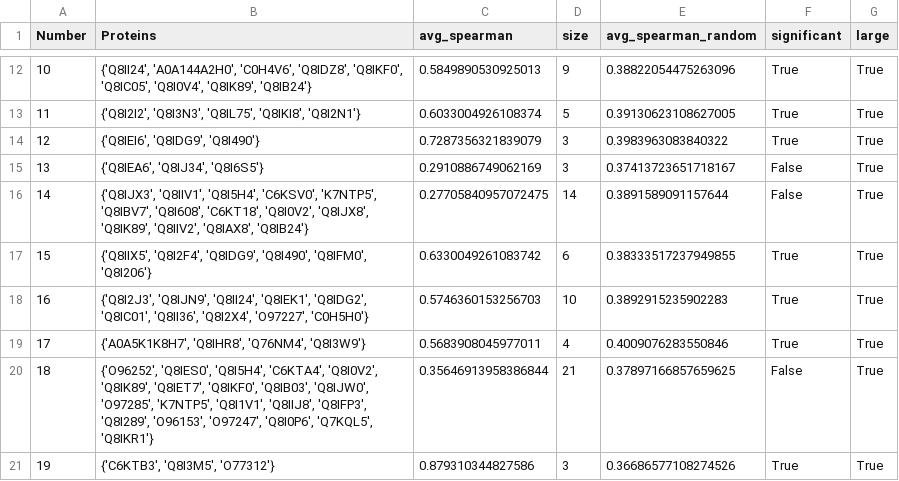
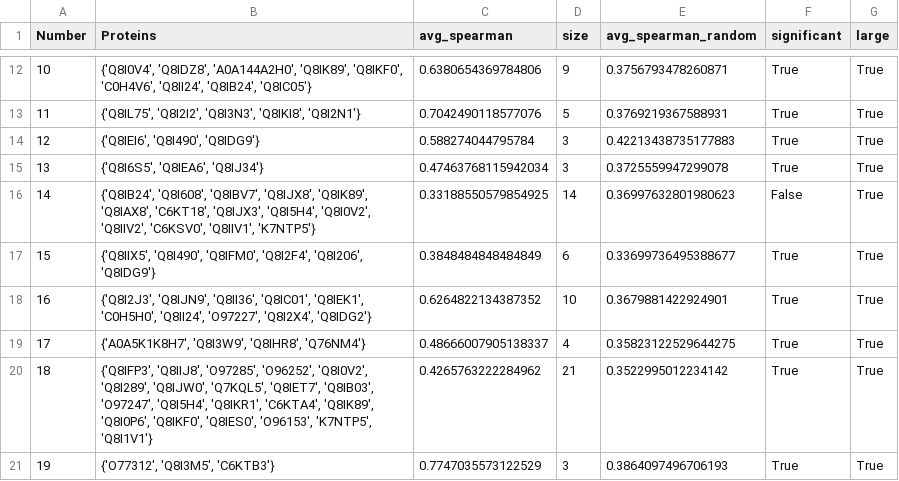
Before and after one commit to ParkinsonLab/PPI-Analysis, a TSV file: data/generated_tables/s3_network.tsv, drawn as a sheet; only a part is shown, gaps mark what is left out; the diff covers the shown part only.

```diff
--- a/data/generated_tables/s3_network.tsv
+++ b/data/generated_tables/s3_network.tsv
@@ -12,10 +12,10 @@ Number	Proteins	avg_spearman	size	avg_spearman_random	significant	large
-10	{'Q8II24', 'A0A144A2H0', 'C0H4V6', 'Q8IDZ8', 'Q8IKF0', 'Q8IC05', 'Q8I0V4', 'Q8IK89', 'Q8IB24'}	0.5849890530925013	9	0.38822054475263096	True	True
-11	{'Q8I2I2', 'Q8I3N3', 'Q8IL75', 'Q8IKI8', 'Q8I2N1'}	0.6033004926108374	5	0.39130623108627005	True	True
-12	{'Q8IEI6', 'Q8IDG9', 'Q8I490'}	0.7287356321839079	3	0.3983963083840322	True	True
-13	{'Q8IEA6', 'Q8IJ34', 'Q8I6S5'}	0.2910886749062169	3	0.37413723651718167	False	True
-14	{'Q8IJX3', 'Q8IIV1', 'Q8I5H4', 'C6KSV0', 'K7NTP5', 'Q8IBV7', 'Q8I608', 'C6KT18', 'Q8I0V2', 'Q8IJX8', 'Q8IK89', 'Q8IIV2', 'Q8IAX8', 'Q8IB24'}	0.27705840957072475	14	0.3891589091157644	False	True
-15	{'Q8IIX5', 'Q8I2F4', 'Q8IDG9', 'Q8I490', 'Q8IFM0', 'Q8I206'}	0.6330049261083742	6	0.38333517237949855	True	True
-16	{'Q8I2J3', 'Q8IJN9', 'Q8II24', 'Q8IEK1', 'Q8IDG2', 'Q8IC01', 'Q8II36', 'Q8I2X4', 'O97227', 'C0H5H0'}	0.5746360153256703	10	0.3892915235902283	True	True
-17	{'A0A5K1K8H7', 'Q8IHR8', 'Q76NM4', 'Q8I3W9'}	0.5683908045977011	4	0.4009076283550846	True	True
-18	{'O96252', 'Q8IES0', 'Q8I5H4', 'C6KTA4', 'Q8I0V2', 'Q8IK89', 'Q8IET7', 'Q8IKF0', 'Q8IB03', 'Q8IJW0', 'O97285', 'K7NTP5', 'Q8I1V1', 'Q8IIJ8', 'Q8IFP3', 'Q8I289', 'O96153', 'O97247', 'Q8I0P6', 'Q7KQL5', 'Q8IKR1'}	0.35646913958386844	21	0.37897166857659625	False	True
-19	{'C6KTB3', 'Q8I3M5', 'O77312'}	0.879310344827586	3	0.36686577108274526	True	True
+10	{'Q8I0V4', 'Q8IDZ8', 'A0A144A2H0', 'Q8IK89', 'Q8IKF0', 'C0H4V6', 'Q8II24', 'Q8IB24', 'Q8IC05'}	0.6380654369784806	9	0.3756793478260871	True	True
+11	{'Q8IL75', 'Q8I2I2', 'Q8I3N3', 'Q8IKI8', 'Q8I2N1'}	0.7042490118577076	5	0.3769219367588931	True	True
+12	{'Q8IEI6', 'Q8I490', 'Q8IDG9'}	0.588274044795784	3	0.42213438735177883	True	True
+13	{'Q8I6S5', 'Q8IEA6', 'Q8IJ34'}	0.47463768115942034	3	0.3725559947299078	True	True
+14	{'Q8IB24', 'Q8I608', 'Q8IBV7', 'Q8IJX8', 'Q8IK89', 'Q8IAX8', 'C6KT18', 'Q8IJX3', 'Q8I5H4', 'Q8I0V2', 'Q8IIV2', 'C6KSV0', 'Q8IIV1', 'K7NTP5'}	0.33188550579854925	14	0.36997632801980623	False	True
+15	{'Q8IIX5', 'Q8I490', 'Q8IFM0', 'Q8I2F4', 'Q8I206', 'Q8IDG9'}	0.3848484848484849	6	0.33699736495388677	True	True
+16	{'Q8I2J3', 'Q8IJN9', 'Q8II36', 'Q8IC01', 'Q8IEK1', 'C0H5H0', 'Q8II24', 'O97227', 'Q8I2X4', 'Q8IDG2'}	0.6264822134387352	10	0.3679881422924901	True	True
+17	{'A0A5K1K8H7', 'Q8I3W9', 'Q8IHR8', 'Q76NM4'}	0.48666007905138337	4	0.35823122529644275	True	True
+18	{'Q8IFP3', 'Q8IIJ8', 'O97285', 'O96252', 'Q8I0V2', 'Q8I289', 'Q8IJW0', 'Q7KQL5', 'Q8IET7', 'Q8IB03', 'O97247', 'Q8I5H4', 'Q8IKR1', 'C6KTA4', 'Q8IK89', 'Q8I0P6', 'Q8IKF0', 'Q8IES0', 'O96153', 'K7NTP5', 'Q8I1V1'}	0.4265763222284962	21	0.3522995012234142	True	True
+19	{'O77312', 'Q8I3M5', 'C6KTB3'}	0.7747035573122529	3	0.3864097496706193	True	True
```
Also changed, not shown: 70 edited cells elsewhere in this file, data/generated_tables/s3_essentiality_df.tsv, data/generated_tables/s5_network.tsv, 28 other files.
